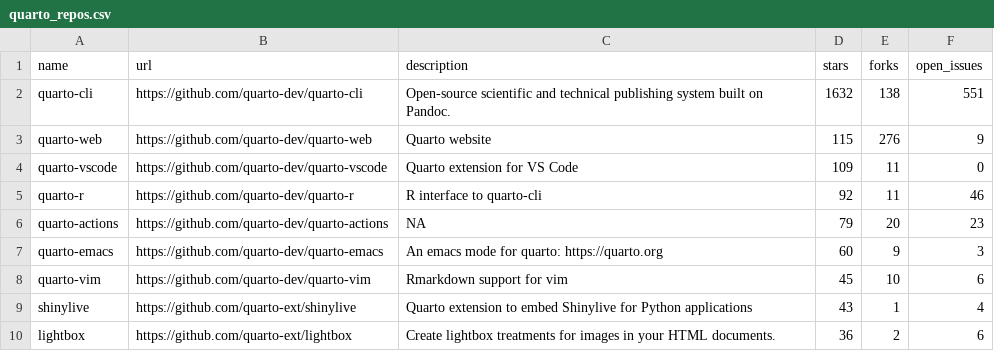
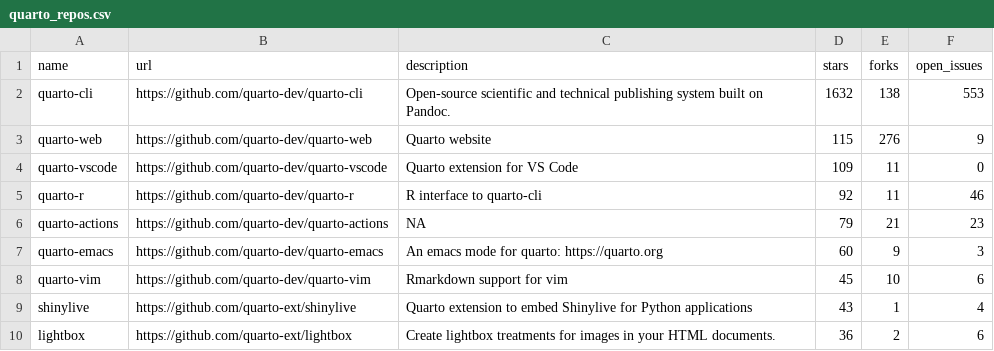
Before and after one commit to beatrizmilz/awesome-gha, a CSV file: 01-monitoring-quarto-repos/quarto_repos.csv, drawn as a sheet; only a part is shown.

```diff
--- a/01-monitoring-quarto-repos/quarto_repos.csv
+++ b/01-monitoring-quarto-repos/quarto_repos.csv
@@ -1,3 +1,3 @@
 name,url,description,stars,forks,open_issues
-quarto-cli,https://github.com/quarto-dev/quarto-cli,Open-source scientific and technical publishing system built on Pandoc.,1632,138,551
+quarto-cli,https://github.com/quarto-dev/quarto-cli,Open-source scientific and technical publishing system built on Pandoc.,1632,138,553
 quarto-web,https://github.com/quarto-dev/quarto-web,Quarto website,115,276,9
@@ -5,3 +5,3 @@ quarto-vscode,https://github.com/quarto-dev/quarto-vscode,Quarto extension for V
 quarto-r,https://github.com/quarto-dev/quarto-r,R interface to quarto-cli,92,11,46
-quarto-actions,https://github.com/quarto-dev/quarto-actions,NA,79,20,23
+quarto-actions,https://github.com/quarto-dev/quarto-actions,NA,79,21,23
 quarto-emacs,https://github.com/quarto-dev/quarto-emacs,An emacs mode for quarto: https://quarto.org,60,9,3
```
Also changed, not shown: 1 other file.
